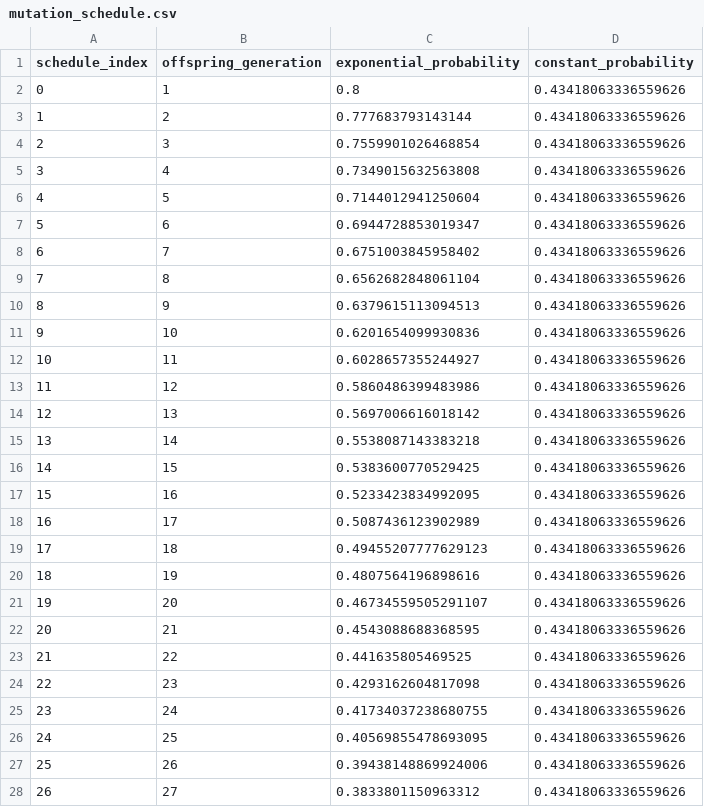
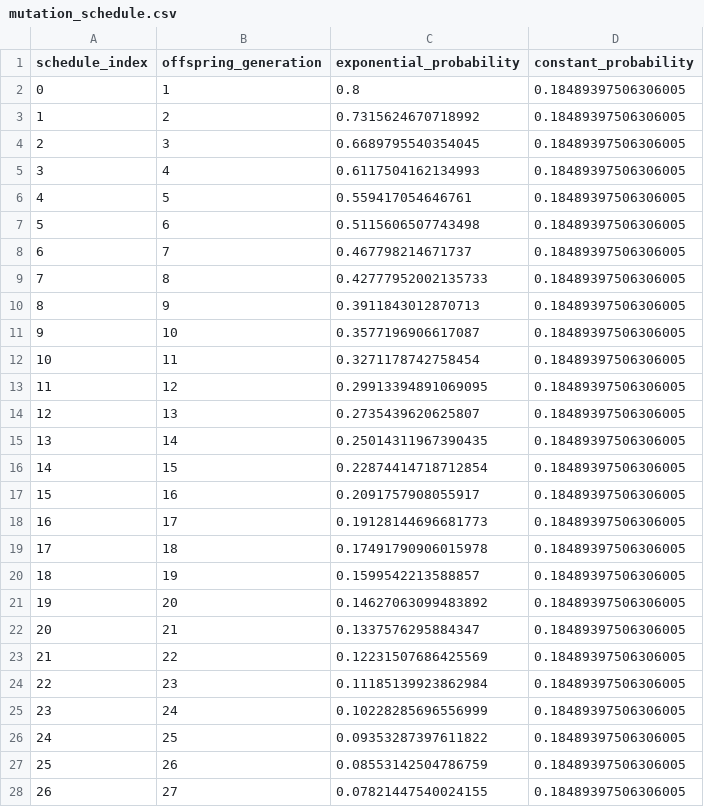
Before and after one commit to DenisaCG/EvolutionaryComputing2026, a CSV file: assignments/assignment_1/results_dynamic_scheduler/mutation_schedule.csv, drawn as a sheet; only a part is shown; the diff covers the shown part only.

```diff
--- a/assignments/assignment_1/results_dynamic_scheduler/mutation_schedule.csv
+++ b/assignments/assignment_1/results_dynamic_scheduler/mutation_schedule.csv
@@ -1,28 +1,28 @@
 schedule_index,offspring_generation,exponential_probability,constant_probability
-0,1,0.8,0.43418063336559626
-1,2,0.777683793143144,0.43418063336559626
-2,3,0.7559901026468854,0.43418063336559626
-3,4,0.7349015632563808,0.43418063336559626
-4,5,0.7144012941250604,0.43418063336559626
-5,6,0.6944728853019347,0.43418063336559626
-6,7,0.6751003845958402,0.43418063336559626
-7,8,0.6562682848061104,0.43418063336559626
-8,9,0.6379615113094513,0.43418063336559626
-9,10,0.6201654099930836,0.43418063336559626
-10,11,0.6028657355244927,0.43418063336559626
-11,12,0.5860486399483986,0.43418063336559626
-12,13,0.5697006616018142,0.43418063336559626
-13,14,0.5538087143383218,0.43418063336559626
-14,15,0.5383600770529425,0.43418063336559626
-15,16,0.5233423834992095,0.43418063336559626
-16,17,0.5087436123902989,0.43418063336559626
-17,18,0.49455207777629123,0.43418063336559626
-18,19,0.4807564196898616,0.43418063336559626
-19,20,0.46734559505291107,0.43418063336559626
-20,21,0.4543088688368595,0.43418063336559626
-21,22,0.441635805469525,0.43418063336559626
-22,23,0.4293162604817098,0.43418063336559626
-23,24,0.41734037238680755,0.43418063336559626
-24,25,0.40569855478693095,0.43418063336559626
-25,26,0.39438148869924006,0.43418063336559626
-26,27,0.3833801150963312,0.43418063336559626
+0,1,0.8,0.18489397506306005
+1,2,0.7315624670718992,0.18489397506306005
+2,3,0.6689795540354045,0.18489397506306005
+3,4,0.6117504162134993,0.18489397506306005
+4,5,0.559417054646761,0.18489397506306005
+5,6,0.5115606507743498,0.18489397506306005
+6,7,0.467798214671737,0.18489397506306005
+7,8,0.42777952002135733,0.18489397506306005
+8,9,0.3911843012870713,0.18489397506306005
+9,10,0.3577196906617087,0.18489397506306005
+10,11,0.3271178742758454,0.18489397506306005
+11,12,0.29913394891069095,0.18489397506306005
+12,13,0.2735439620625807,0.18489397506306005
+13,14,0.25014311967390435,0.18489397506306005
+14,15,0.22874414718712854,0.18489397506306005
+15,16,0.2091757908055917,0.18489397506306005
+16,17,0.19128144696681773,0.18489397506306005
+17,18,0.17491790906015978,0.18489397506306005
+18,19,0.1599542213588857,0.18489397506306005
+19,20,0.14627063099483892,0.18489397506306005
+20,21,0.1337576295884347,0.18489397506306005
+21,22,0.12231507686425569,0.18489397506306005
+22,23,0.11185139923862984,0.18489397506306005
+23,24,0.10228285696556999,0.18489397506306005
+24,25,0.09353287397611822,0.18489397506306005
+25,26,0.08553142504786759,0.18489397506306005
+26,27,0.07821447540024155,0.18489397506306005
```
Also changed, not shown: 46 edited cells elsewhere in this file, assignments/assignment_1/results_dynamic_scheduler/tables/convergence_speed.csv, assignments/assignment_1/results_dynamic_scheduler/tables/generation_summary.csv, 26 other files.
